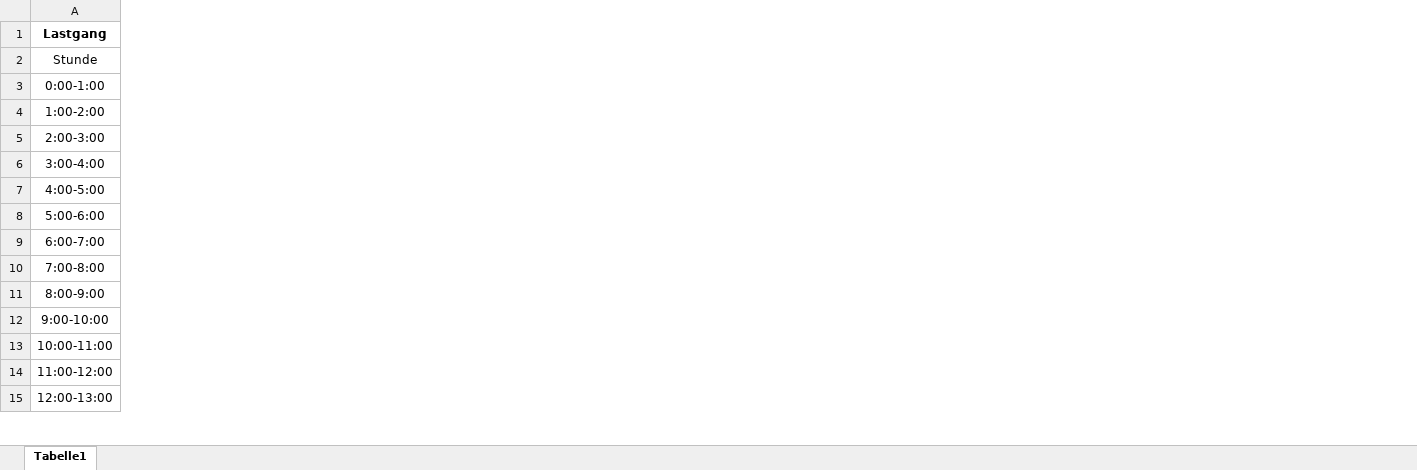
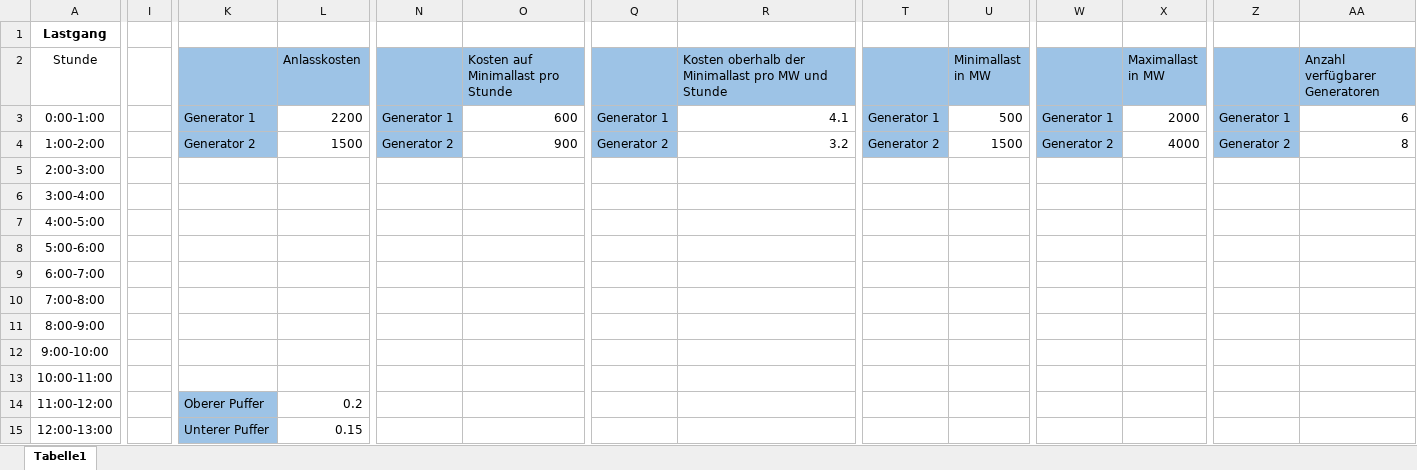
Before and after one commit to antoniamikey/Operations-Research, an Excel workbook: Abschlussprojekt/ProjektLastgang.xlsx, sheet Tabelle1, drawn as a sheet; only a part is shown, gaps mark what is left out; values as stored, in another font and other column widths than the file's, no borders; the diff covers the shown part only; the diff names each change by its address in the sheet, - before the commit and + after, or states it on an @@ line.

```diff
--- a/Abschlussprojekt/ProjektLastgang.xlsx (sheet Tabelle1)
+++ b/Abschlussprojekt/ProjektLastgang.xlsx (sheet Tabelle1)
+column I, empty
+column K, rows 3-15: Generator 1 | Generator 2 |  |  |  |  |  |  |  |  |  | Oberer Puffer | Unterer Puffer
+column L (Anlasskosten), rows 3-15: 2200 | 1500 |  |  |  |  |  |  |  |  |  | 0.2 | 0.15
+column N, rows 3-4: Generator 1 | Generator 2
+column O, rows 2-4: Kosten auf Minimallast pro Stunde | 600 | 900
+column Q, rows 3-4: Generator 1 | Generator 2
+column R, rows 2-4: Kosten oberhalb der Minimallast pro MW und Stunde | 4.1 | 3.2
+column T, rows 3-4: Generator 1 | Generator 2
+column U (Minimallast in MW), rows 3-4: 500 | 1500
+column W, rows 3-4: Generator 1 | Generator 2
+column X (Maximallast in MW), rows 3-4: 2000 | 4000
+column Z, rows 3-4: Generator 1 | Generator 2
+column AA (Anzahl verfügbarer Generatoren), rows 3-4: 6 | 8
```
Also changed, not shown: 6 added columns elsewhere in this sheet, 3 other files.
